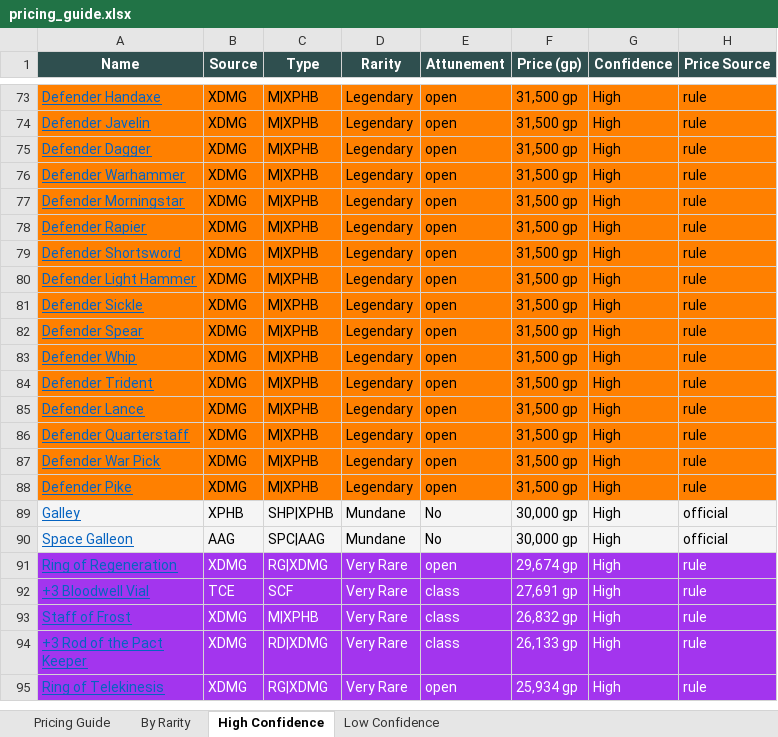
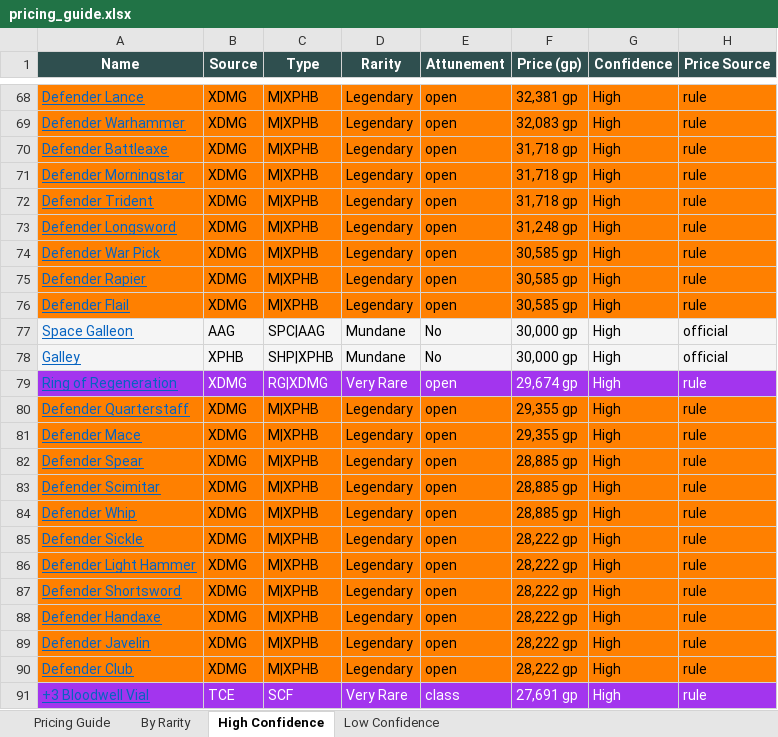
Before and after one commit to octini/pricing_guide_v2, an Excel workbook: output/pricing_guide.xlsx, sheet High Confidence, drawn as a sheet; only a part is shown, gaps mark what is left out; the shorter side is filled out with more unchanged rows; values as stored, in another font and other column widths than the file's, no borders; removed rows and columns are numbered as before the commit, all else as after; the diff covers the shown part only; the diff names each change by its address in the sheet, - before the commit and + after, or states it on an @@ line.

Commit message:
Apply post-amalgamation variant spacing to Defender weapons
Defender variants were flat-priced at 31,500 GP despite having pre-computed
variant_adjustment values. Added named weapon family variant spacing block
in 09_enforce_floors.py that applies dampened adjustments (0.3 factor) using
the amalgamated price as base. Prices now range from ~27k (Dagger) to ~35.6k
(Maul), matching the natural weapon cost hierarchy.

```diff
--- a/output/pricing_guide.xlsx (sheet High Confidence)
+++ b/output/pricing_guide.xlsx (sheet High Confidence)
-A68 (Name): Defender Handaxe
+A68 (Name): Defender Lance
-F68 (Price (gp)): 31,500 gp
+F68 (Price (gp)): 32,381 gp
-row 74: Defender Javelin | XDMG | M|XPHB | Legendary | open | 31,500 gp | High | rule
-row 75: Defender Dagger | XDMG | M|XPHB | Legendary | open | 31,500 gp | High | rule
-F69 (Price (gp)): 31,500 gp
+F69 (Price (gp)): 32,083 gp
+row 70: Defender Battleaxe | XDMG | M|XPHB | Legendary | open | 31,718 gp | High | rule
-F71 (Price (gp)): 31,500 gp
+F71 (Price (gp)): 31,718 gp
-row 78: Defender Rapier | XDMG | M|XPHB | Legendary | open | 31,500 gp | High | rule
-row 79: Defender Shortsword | XDMG | M|XPHB | Legendary | open | 31,500 gp | High | rule
-row 80: Defender Light Hammer | XDMG | M|XPHB | Legendary | open | 31,500 gp | High | rule
-row 81: Defender Sickle | XDMG | M|XPHB | Legendary | open | 31,500 gp | High | rule
-row 82: Defender Spear | XDMG | M|XPHB | Legendary | open | 31,500 gp | High | rule
-row 83: Defender Whip | XDMG | M|XPHB | Legendary | open | 31,500 gp | High | rule
-F72 (Price (gp)): 31,500 gp
+F72 (Price (gp)): 31,718 gp
-A73 (Name): Defender Lance
+A73 (Name): Defender Longsword
-F73 (Price (gp)): 31,500 gp
+F73 (Price (gp)): 31,248 gp
-row 86: Defender Quarterstaff | XDMG | M|XPHB | Legendary | open | 31,500 gp | High | rule
-F74:F75 (Price (gp)): 31,500 gp
+F74:F75 (Price (gp)): 30,585 gp
-A75 (Name): Defender Pike
+A75 (Name): Defender Rapier
+row 76: Defender Flail | XDMG | M|XPHB | Legendary | open | 30,585 gp | High | rule
@@ row 90 moved to row 77: Space Galleon @@
+row 80: Defender Quarterstaff | XDMG | M|XPHB | Legendary | open | 29,355 gp | High | rule
+row 81: Defender Mace | XDMG | M|XPHB | Legendary | open | 29,355 gp | High | rule
+row 82: Defender Spear | XDMG | M|XPHB | Legendary | open | 28,885 gp | High | rule
+row 83: Defender Scimitar | XDMG | M|XPHB | Legendary | open | 28,885 gp | High | rule
+row 84: Defender Whip | XDMG | M|XPHB | Legendary | open | 28,885 gp | High | rule
+row 85: Defender Sickle | XDMG | M|XPHB | Legendary | open | 28,222 gp | High | rule
+row 86: Defender Light Hammer | XDMG | M|XPHB | Legendary | open | 28,222 gp | High | rule
+row 87: Defender Shortsword | XDMG | M|XPHB | Legendary | open | 28,222 gp | High | rule
+row 88: Defender Handaxe | XDMG | M|XPHB | Legendary | open | 28,222 gp | High | rule
+row 89: Defender Javelin | XDMG | M|XPHB | Legendary | open | 28,222 gp | High | rule
+row 90: Defender Club | XDMG | M|XPHB | Legendary | open | 28,222 gp | High | rule
```
Also changed, not shown: 6 added rows, 10 removed rows, 4 moved rows and 2 edited cells elsewhere in this sheet, sheet Pricing Guide, sheet By Rarity, 5 other files.
